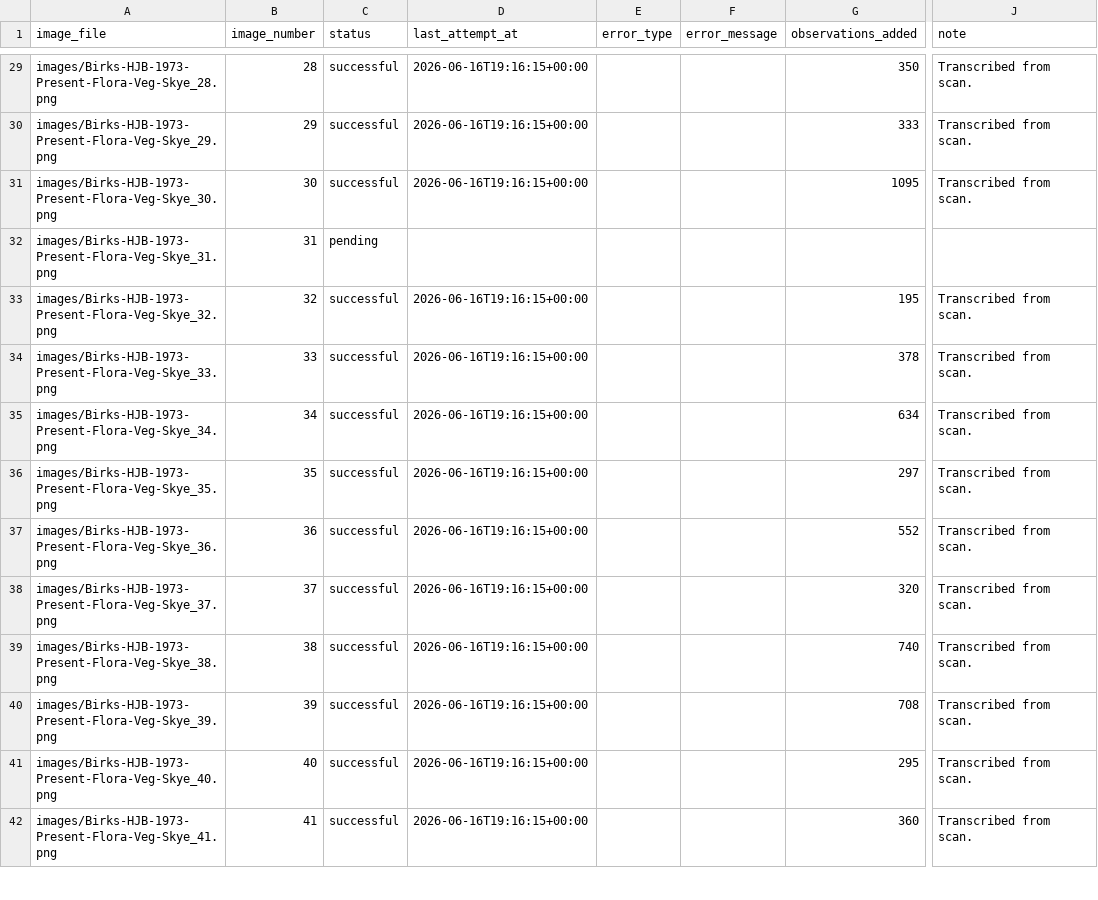
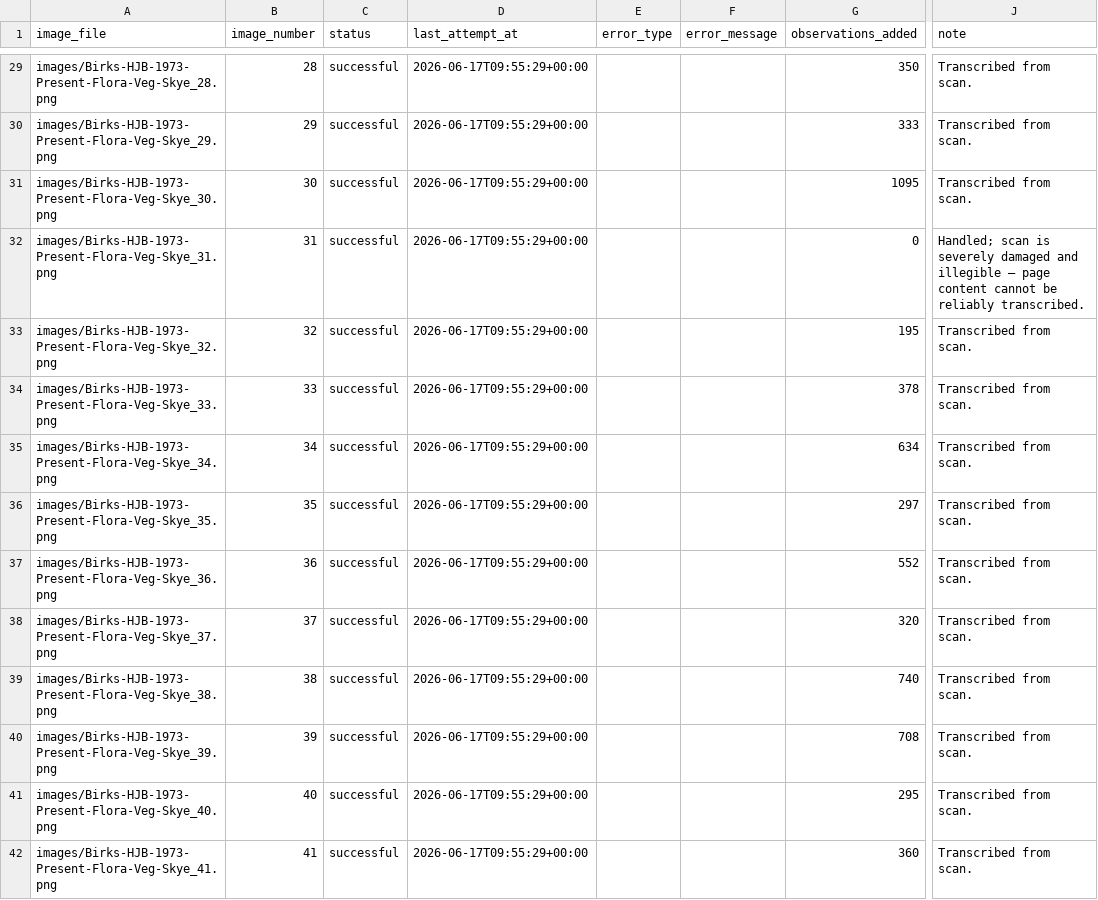
Before and after one commit to bhagyeshsagole/birks-1973-skye-veg-survey-sagole, a CSV file: output/image_tracking.csv, drawn as a sheet; only a part is shown, gaps mark what is left out; the diff covers the shown part only; the diff names each change by its address in the sheet, - before the commit and + after, or states it on an @@ line.

Commit message:
Complete transcription of all 96 scanned pages; add coordinate propagation and accuracy notes
- All 96 images now transcribed: 28,856 long-format rows (175 gold + 28,681 transcribed)
- Added scripts/tables_data_71_96.py (Tables 4.53–4.56 and remaining tables)
- Updated tables_data_66_70.py: cleared synthetic releve metadata for Tables 4.50 and 4.51
  (rotated landscape scans, image 66/69); all metadata fields left blank to avoid false coordinates
- Added cross-table ref-code coordinate propagation to _build_from_vision.py;
  excluded synthetic-coordinate sources (table_4_40, table_4_49)
- 168 rows in Tables 4.53/4.54 now have coordinates via trusted cross-table match
- Remaining 1,455 rows without coordinates are documented: 553 from rotated scans,
  902 from ref codes whose map references could not be verified from image 67
- Added non-observation image markers for images 31 and 75-96 to tables_data.py
- Updated timeline.md with sections 44-47: full transcription summary, coordinate
  coverage, documented gaps, and accuracy assessment by table

```diff
--- a/output/image_tracking.csv
+++ b/output/image_tracking.csv
-D29:D31 (last_attempt_at): 2026-06-16T19:16:15+00:00
+D29:D31 (last_attempt_at): 2026-06-17T09:55:29+00:00
-C32 (status): pending
+C32 (status): successful
-D32 (last_attempt_at): (empty)
+D32 (last_attempt_at): 2026-06-17T09:55:29+00:00
-G32 (observations_added): (empty)
+G32 (observations_added): 0
-J32 (note): (empty)
+J32 (note): Handled; scan is severely damaged and illegible — page content cannot be reliably transcribed.
-D33:D42 (last_attempt_at): 2026-06-16T19:16:15+00:00
+D33:D42 (last_attempt_at): 2026-06-17T09:55:29+00:00
```
Also changed, not shown: 160 edited cells elsewhere in this file, 6 other files.
